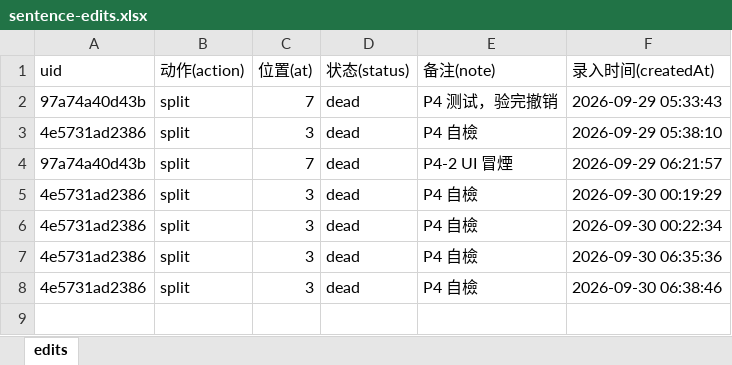
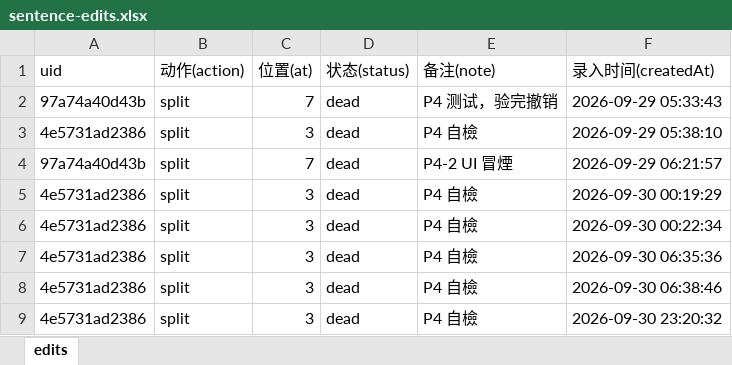
Before and after one commit to shinianshao/indexFore5History, an Excel workbook: workbook/sentence-edits.xlsx, sheet edits, drawn as a sheet; values as stored, in another font and other column widths than the file's, no borders; the diff names each change by its address in the sheet, - before the commit and + after, or states it on an @@ line.

```diff
--- a/workbook/sentence-edits.xlsx (sheet edits)
+++ b/workbook/sentence-edits.xlsx (sheet edits)
+row 9: 4e5731ad2386 | split | 3 | dead | P4 自檢 | 2026-09-30 23:20:32
```
Also changed, not shown: workbook/overrides.xlsx, workbook/relations.xlsx, 11 other files.
